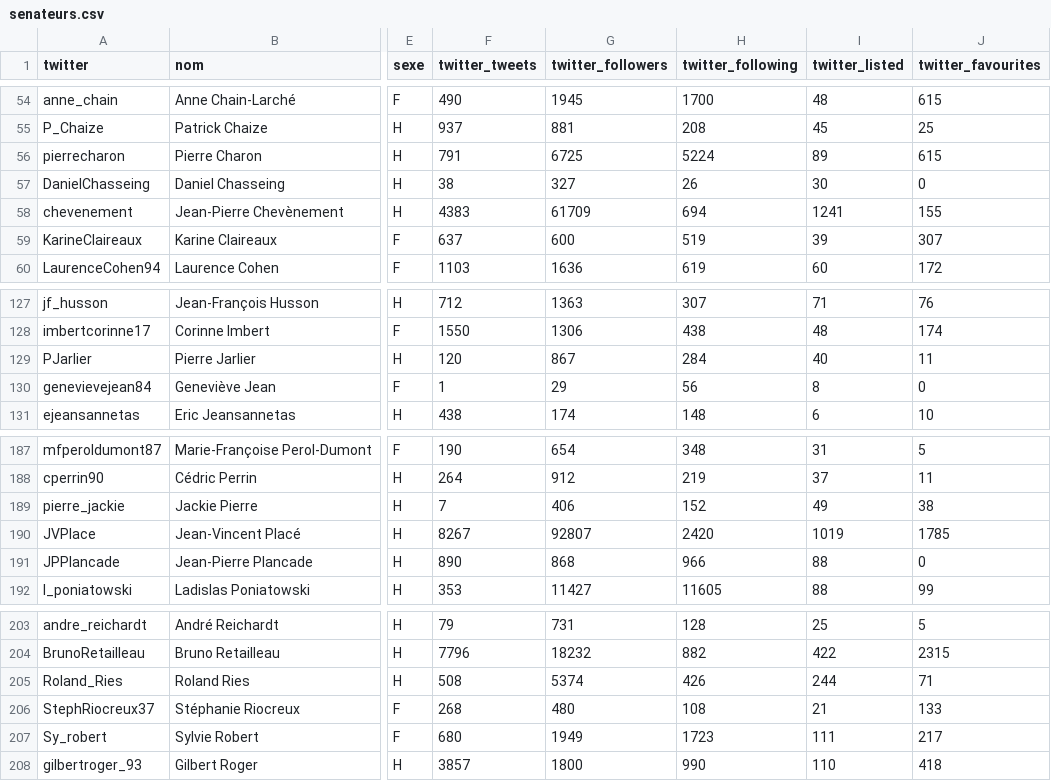
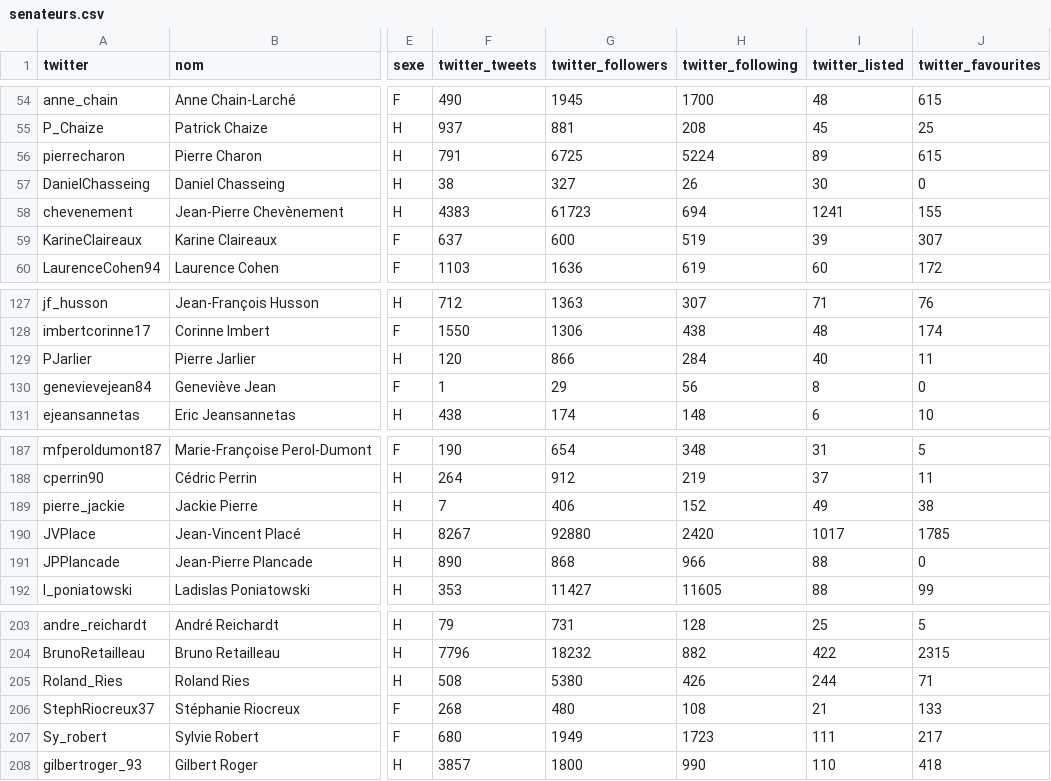
Before and after one commit to regardscitoyens/twitter-parlementaires, a CSV file: data/senateurs.csv, drawn as a sheet; only a part is shown, gaps mark what is left out; the diff covers the shown part only; the diff names each change by its address in the sheet, - before the commit and + after, or states it on an @@ line.

```diff
--- a/data/senateurs.csv
+++ b/data/senateurs.csv
-G58 (twitter_followers): 61709
+G58 (twitter_followers): 61723
-G129 (twitter_followers): 867
+G129 (twitter_followers): 866
-G190 (twitter_followers): 92807
+G190 (twitter_followers): 92880
-I190 (twitter_listed): 1019
+I190 (twitter_listed): 1017
-G205 (twitter_followers): 5374
+G205 (twitter_followers): 5380
```
Also changed, not shown: 15 edited cells elsewhere in this file, data/deputes.csv, 2 other files.
